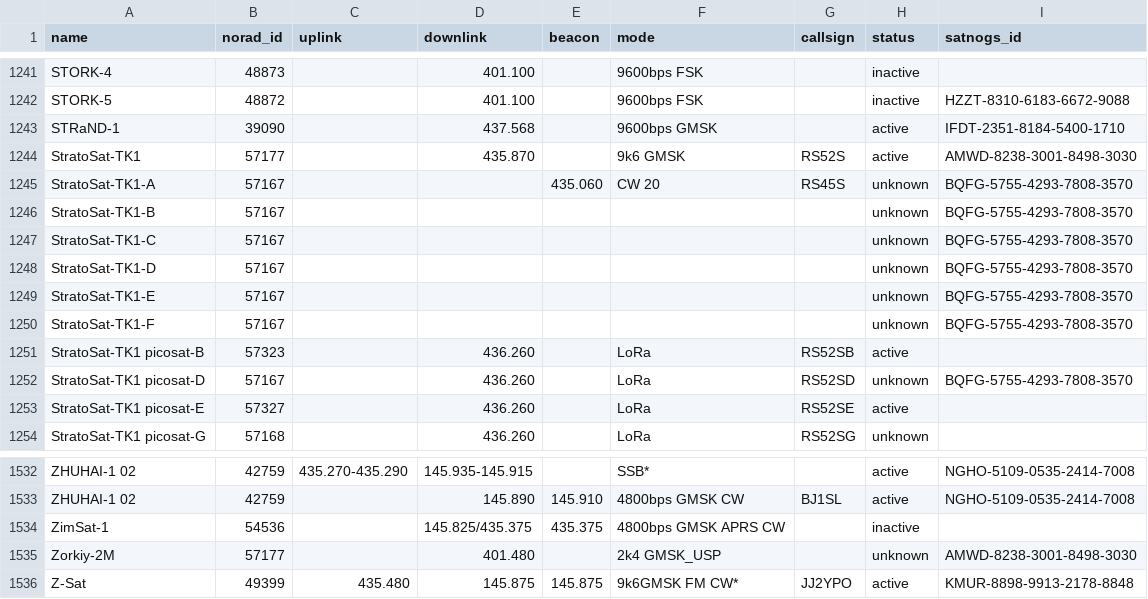
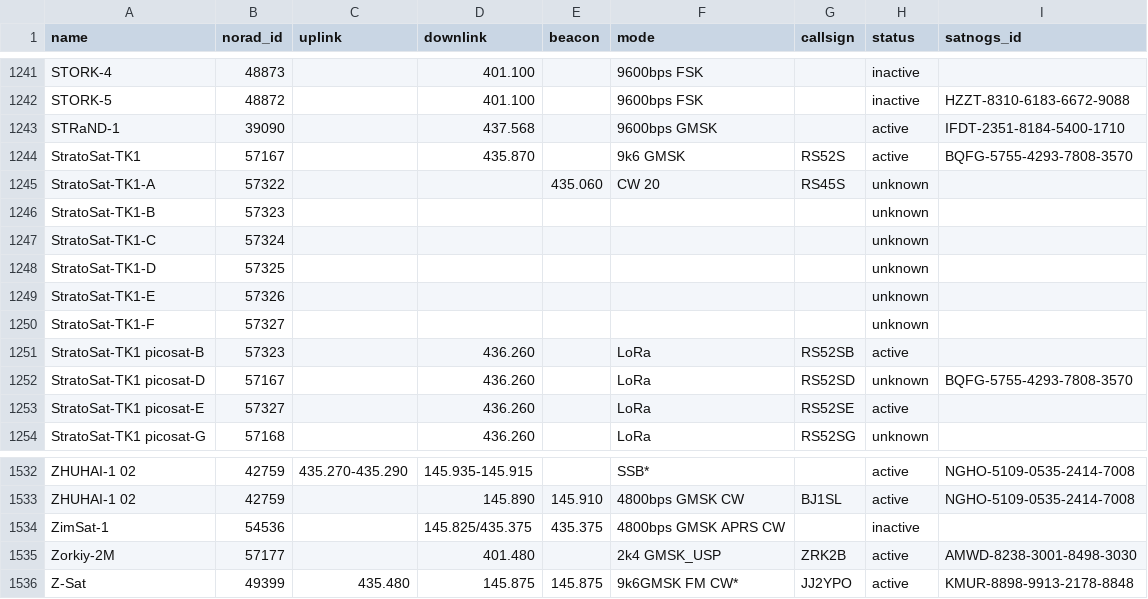
Before and after one commit to maruko8k/amateur-satellite-database, a CSV file: data/amsat-all-frequencies.csv, drawn as a sheet; only a part is shown, gaps mark what is left out.

```diff
--- a/data/amsat-all-frequencies.csv
+++ b/data/amsat-all-frequencies.csv
@@ -1243,9 +1243,9 @@ STORK-5,48872,,401.100,,9600bps FSK,,inactive,HZZT-8310-6183-6672-9088
 STRaND-1,39090,,437.568,,9600bps GMSK,,active,IFDT-2351-8184-5400-1710
-StratoSat-TK1,57177,,435.870,,9k6 GMSK,RS52S,active,AMWD-8238-3001-8498-3030
-StratoSat-TK1-A,57167,,,435.060,CW 20,RS45S,unknown,BQFG-5755-4293-7808-3570
-StratoSat-TK1-B,57167,,,,,,unknown,BQFG-5755-4293-7808-3570
-StratoSat-TK1-C,57167,,,,,,unknown,BQFG-5755-4293-7808-3570
-StratoSat-TK1-D,57167,,,,,,unknown,BQFG-5755-4293-7808-3570
-StratoSat-TK1-E,57167,,,,,,unknown,BQFG-5755-4293-7808-3570
-StratoSat-TK1-F,57167,,,,,,unknown,BQFG-5755-4293-7808-3570
+StratoSat-TK1,57167,,435.870,,9k6 GMSK,RS52S,active,BQFG-5755-4293-7808-3570
+StratoSat-TK1-A,57322,,,435.060,CW 20,RS45S,unknown,
+StratoSat-TK1-B,57323,,,,,,unknown,
+StratoSat-TK1-C,57324,,,,,,unknown,
+StratoSat-TK1-D,57325,,,,,,unknown,
+StratoSat-TK1-E,57326,,,,,,unknown,
+StratoSat-TK1-F,57327,,,,,,unknown,
 StratoSat-TK1 picosat-B,57323,,436.260,,LoRa,RS52SB,active,
@@ -1534,3 +1534,3 @@ ZHUHAI-1 02,42759,,145.890,145.910,4800bps GMSK CW,BJ1SL,active,NGHO-5109-0535-2
 ZimSat-1,54536,,145.825/435.375,435.375,4800bps GMSK APRS CW,,inactive,
-Zorkiy-2M,57177,,401.480,,2k4 GMSK_USP,,unknown,AMWD-8238-3001-8498-3030
+Zorkiy-2M,57177,,401.480,,2k4 GMSK_USP,ZRK2B,active,AMWD-8238-3001-8498-3030
 Z-Sat,49399,435.480,145.875,145.875,9k6GMSK FM CW*,JJ2YPO,active,KMUR-8898-9913-2178-8848
```
Also changed, not shown: data/amsat-active-frequencies.csv, 2 other files.
